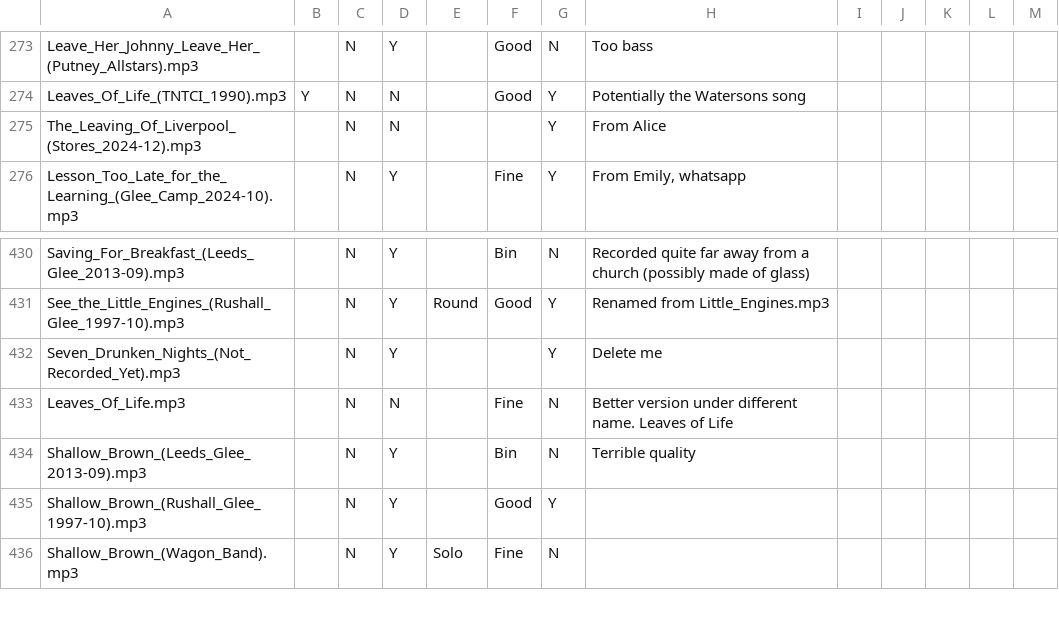
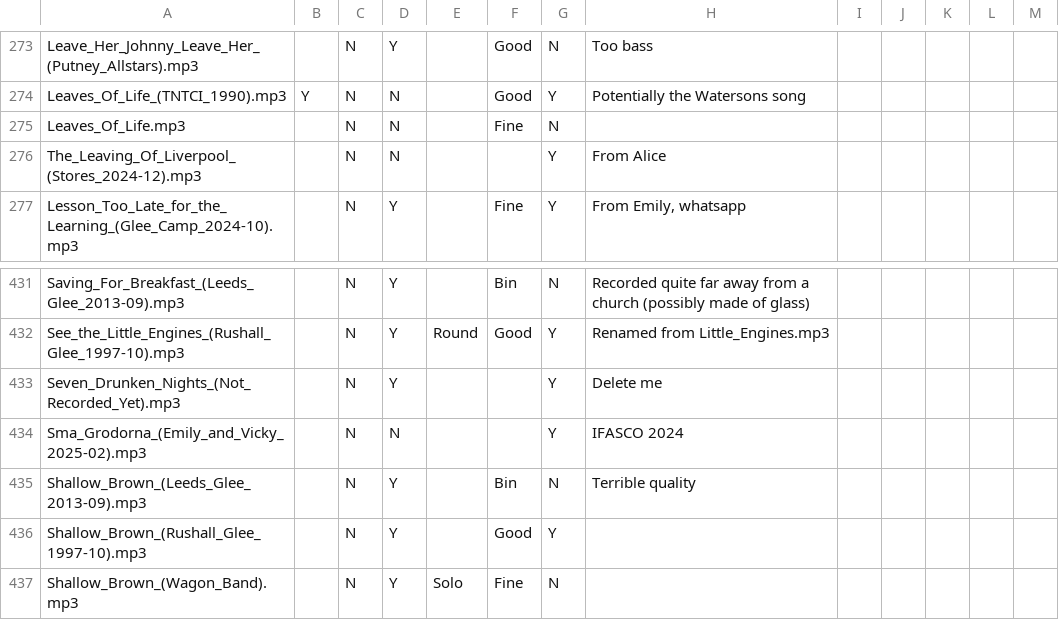
Before and after one commit to Glee-UK/virtualcampfire, a CSV file: songs.csv, drawn as a sheet; only a part is shown, gaps mark what is left out.

Commit message:
Sma Grodorna

```diff
--- a/songs.csv
+++ b/songs.csv
@@ -274,2 +274,3 @@ Leave_Her_Johnny_Leave_Her_(Putney_Allstars).mp3,,N,Y,,Good,N,Too  bass,,,,,
 Leaves_Of_Life_(TNTCI_1990).mp3,Y,N,N,,Good,Y,Potentially the Watersons song,,,,,
+Leaves_Of_Life.mp3,,N,N,,Fine,N,,,,,,
 The_Leaving_Of_Liverpool_(Stores_2024-12).mp3,,N,N,,,Y,"From Alice"
@@ -432,3 +433,3 @@ See_the_Little_Engines_(Rushall_Glee_1997-10).mp3,,N,Y,Round,Good,Y,Renamed from
 Seven_Drunken_Nights_(Not_Recorded_Yet).mp3,,N,Y,,,Y,"Delete me"
-Leaves_Of_Life.mp3,,N,N,,Fine,N,Better version under different name. Leaves of Life,,,,,
+Sma_Grodorna_(Emily_and_Vicky_2025-02).mp3,,N,N,,,Y,"IFASCO 2024"
 Shallow_Brown_(Leeds_Glee_2013-09).mp3,,N,Y,,Bin,N,Terrible quality,,,,,
```
Also changed, not shown: 4 other files.
